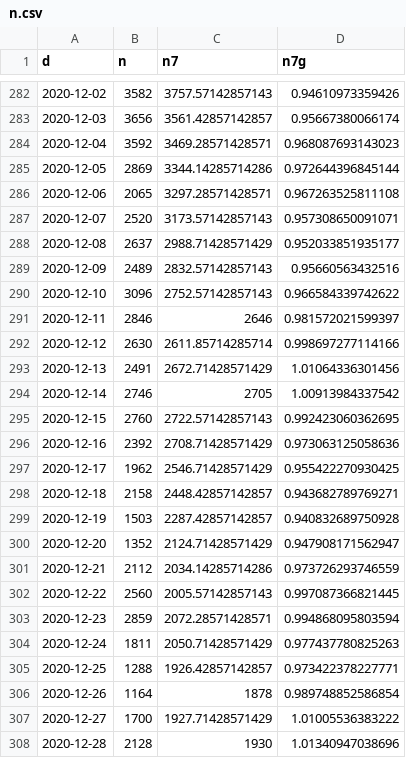
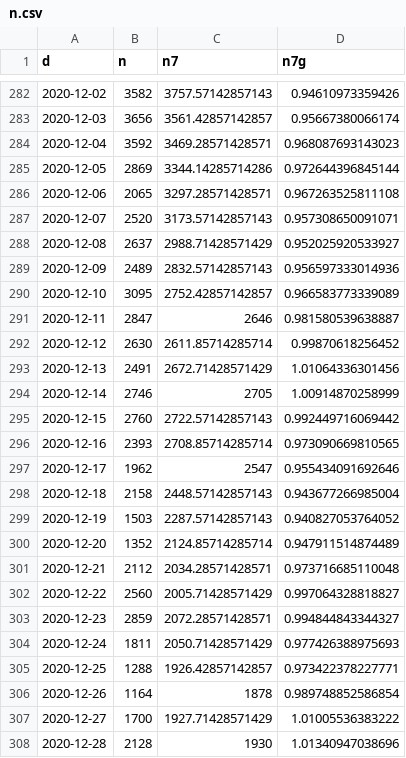
Before and after one commit to petres/covid-exp, a CSV file: data/n.csv, drawn as a sheet; only a part is shown, gaps mark what is left out; the diff covers the shown part only.

```diff
--- a/data/n.csv
+++ b/data/n.csv
@@ -287,19 +287,19 @@ d,n,n7,n7g
 2020-12-07,2520,3173.57142857143,0.957308650091071
-2020-12-08,2637,2988.71428571429,0.952033851935177
-2020-12-09,2489,2832.57142857143,0.95660563432516
-2020-12-10,3096,2752.57142857143,0.966584339742622
-2020-12-11,2846,2646,0.981572021599397
-2020-12-12,2630,2611.85714285714,0.998697277114166
+2020-12-08,2637,2988.71428571429,0.952025920533927
+2020-12-09,2489,2832.57142857143,0.956597333014936
+2020-12-10,3095,2752.42857142857,0.966583773339089
+2020-12-11,2847,2646,0.981580539638887
+2020-12-12,2630,2611.85714285714,0.99870618256452
 2020-12-13,2491,2672.71428571429,1.01064336301456
-2020-12-14,2746,2705,1.00913984337542
-2020-12-15,2760,2722.57142857143,0.992423060362695
-2020-12-16,2392,2708.71428571429,0.973063125058636
-2020-12-17,1962,2546.71428571429,0.955422270930425
-2020-12-18,2158,2448.42857142857,0.943682789769271
-2020-12-19,1503,2287.42857142857,0.940832689750928
-2020-12-20,1352,2124.71428571429,0.947908171562947
-2020-12-21,2112,2034.14285714286,0.973726293746559
-2020-12-22,2560,2005.57142857143,0.997087366821445
-2020-12-23,2859,2072.28571428571,0.994868095803594
-2020-12-24,1811,2050.71428571429,0.977437780825263
+2020-12-14,2746,2705,1.00914870258999
+2020-12-15,2760,2722.57142857143,0.992449716069442
+2020-12-16,2393,2708.85714285714,0.973090669810565
+2020-12-17,1962,2547,0.955434091692646
+2020-12-18,2158,2448.57142857143,0.943677266985004
+2020-12-19,1503,2287.57142857143,0.940827053764052
+2020-12-20,1352,2124.85714285714,0.947911514874489
+2020-12-21,2112,2034.28571428571,0.973716685110048
+2020-12-22,2560,2005.71428571429,0.997064328818827
+2020-12-23,2859,2072.28571428571,0.994844843344327
+2020-12-24,1811,2050.71428571429,0.977426388975693
 2020-12-25,1288,1926.42857142857,0.973422378227771
```
Also changed, not shown: 1 added row and 157 edited cells elsewhere in this file, 1 other file.
